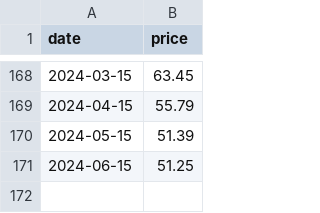
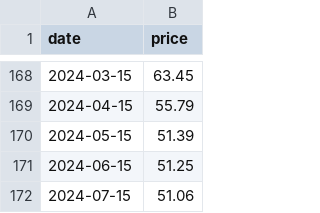
Before and after one commit to theecanmole/nzu, a CSV file: nzu-month-price.csv, drawn as a sheet; only a part is shown, gaps mark what is left out.

```diff
--- a/nzu-month-price.csv
+++ b/nzu-month-price.csv
@@ -171 +171,2 @@
 2024-06-15,51.25
+2024-07-15,51.06
```
Also changed, not shown: nzu-edited-raw-prices-data.csv, spotprices.csv, 9 other files.
